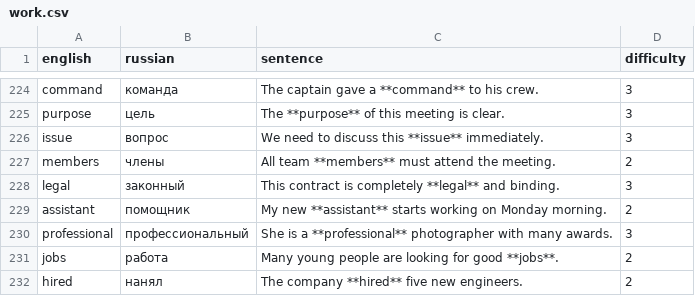
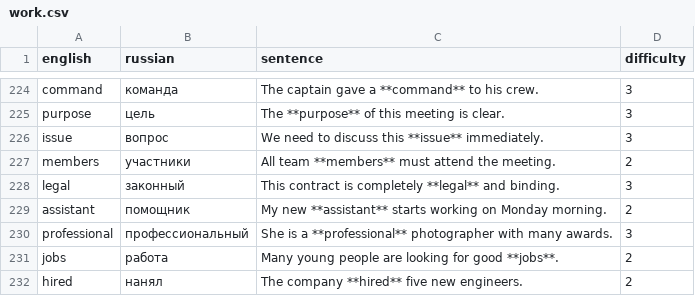
Before and after one commit to emorozoff/WordPunk, a CSV file: data/raw/work.csv, drawn as a sheet; only a part is shown, gaps mark what is left out.

```diff
--- a/data/raw/work.csv
+++ b/data/raw/work.csv
@@ -226,3 +226,3 @@ purpose,цель,The **purpose** of this meeting is clear.,3
 issue,вопрос,We need to discuss this **issue** immediately.,3
-members,члены,All team **members** must attend the meeting.,2
+members,участники,All team **members** must attend the meeting.,2
 legal,законный,This contract is completely **legal** and binding.,3
```
Also changed, not shown: data/raw/basic.csv, data/raw/shopping.csv, 3 other files.
